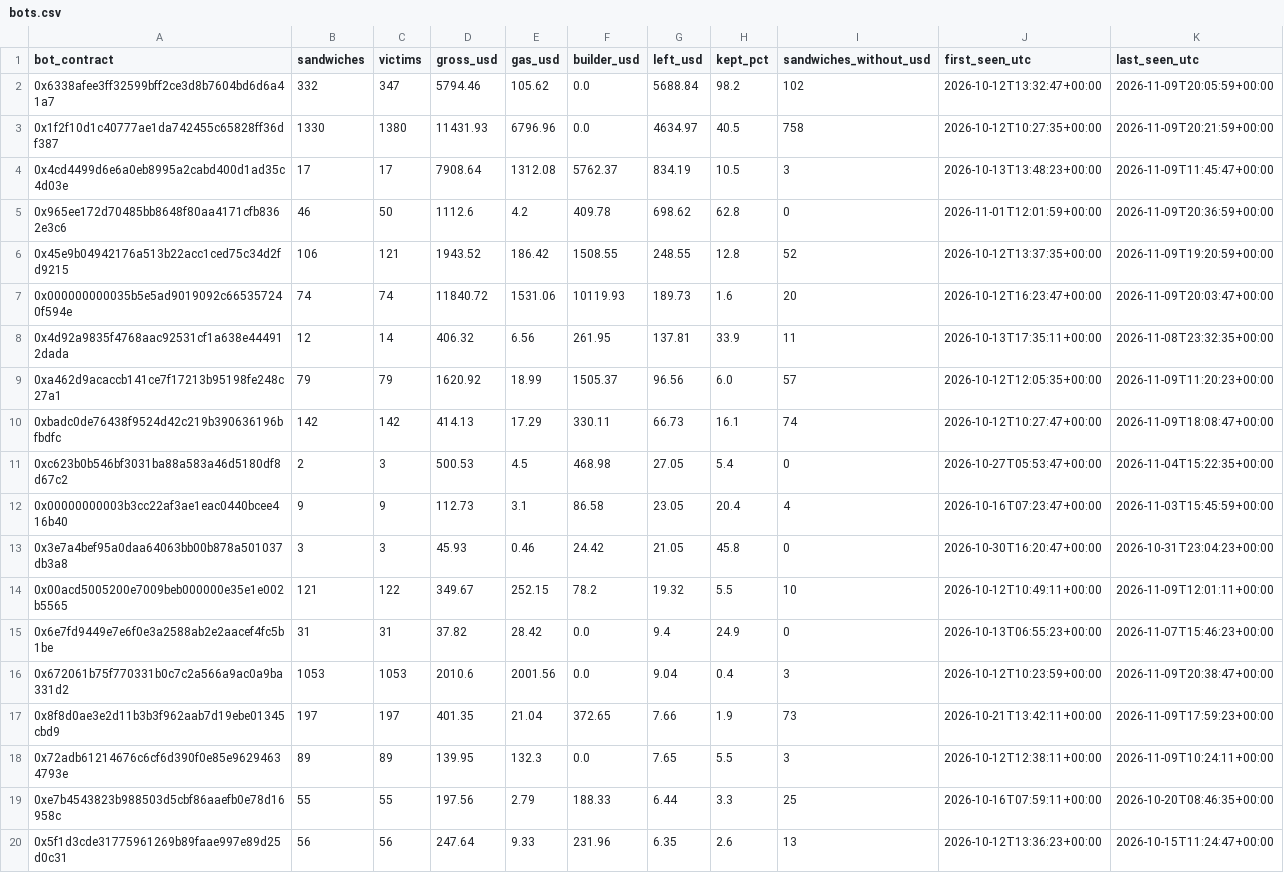
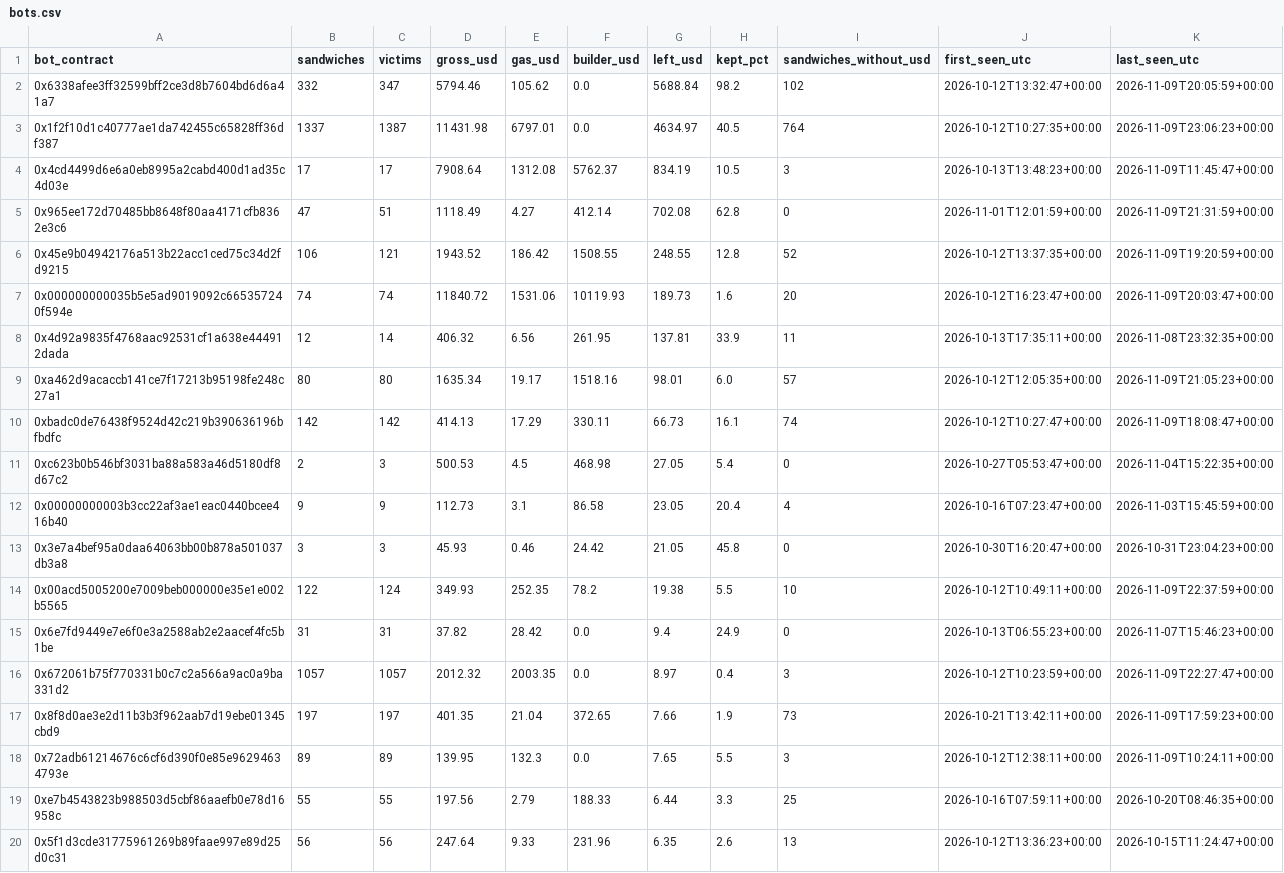
Before and after one commit to leomadori/mev-watch, a CSV file: data/bots.csv, drawn as a sheet; only a part is shown; the diff covers the shown part only.

```diff
--- a/data/bots.csv
+++ b/data/bots.csv
@@ -2,5 +2,5 @@ bot_contract,sandwiches,victims,gross_usd,gas_usd,builder_usd,left_usd,kept_pct,
 0x6338afee3ff32599bff2ce3d8b7604bd6d6a41a7,332,347,5794.46,105.62,0.0,5688.84,98.2,102,2026-10-12T13:32:47+00:00,2026-11-09T20:05:59+00:00
-0x1f2f10d1c40777ae1da742455c65828ff36df387,1330,1380,11431.93,6796.96,0.0,4634.97,40.5,758,2026-10-12T10:27:35+00:00,2026-11-09T20:21:59+00:00
+0x1f2f10d1c40777ae1da742455c65828ff36df387,1337,1387,11431.98,6797.01,0.0,4634.97,40.5,764,2026-10-12T10:27:35+00:00,2026-11-09T23:06:23+00:00
 0x4cd4499d6e6a0eb8995a2cabd400d1ad35c4d03e,17,17,7908.64,1312.08,5762.37,834.19,10.5,3,2026-10-13T13:48:23+00:00,2026-11-09T11:45:47+00:00
-0x965ee172d70485bb8648f80aa4171cfb8362e3c6,46,50,1112.6,4.2,409.78,698.62,62.8,0,2026-11-01T12:01:59+00:00,2026-11-09T20:36:59+00:00
+0x965ee172d70485bb8648f80aa4171cfb8362e3c6,47,51,1118.49,4.27,412.14,702.08,62.8,0,2026-11-01T12:01:59+00:00,2026-11-09T21:31:59+00:00
 0x45e9b04942176a513b22acc1ced75c34d2fd9215,106,121,1943.52,186.42,1508.55,248.55,12.8,52,2026-10-12T13:37:35+00:00,2026-11-09T19:20:59+00:00
@@ -8,3 +8,3 @@ bot_contract,sandwiches,victims,gross_usd,gas_usd,builder_usd,left_usd,kept_pct,
 0x4d92a9835f4768aac92531cf1a638e444912dada,12,14,406.32,6.56,261.95,137.81,33.9,11,2026-10-13T17:35:11+00:00,2026-11-08T23:32:35+00:00
-0xa462d9acaccb141ce7f17213b95198fe248c27a1,79,79,1620.92,18.99,1505.37,96.56,6.0,57,2026-10-12T12:05:35+00:00,2026-11-09T11:20:23+00:00
+0xa462d9acaccb141ce7f17213b95198fe248c27a1,80,80,1635.34,19.17,1518.16,98.01,6.0,57,2026-10-12T12:05:35+00:00,2026-11-09T21:05:23+00:00
 0xbadc0de76438f9524d42c219b390636196bfbdfc,142,142,414.13,17.29,330.11,66.73,16.1,74,2026-10-12T10:27:47+00:00,2026-11-09T18:08:47+00:00
@@ -13,5 +13,5 @@ bot_contract,sandwiches,victims,gross_usd,gas_usd,builder_usd,left_usd,kept_pct,
 0x3e7a4bef95a0daa64063bb00b878a501037db3a8,3,3,45.93,0.46,24.42,21.05,45.8,0,2026-10-30T16:20:47+00:00,2026-10-31T23:04:23+00:00
-0x00acd5005200e7009beb000000e35e1e002b5565,121,122,349.67,252.15,78.2,19.32,5.5,10,2026-10-12T10:49:11+00:00,2026-11-09T12:01:11+00:00
+0x00acd5005200e7009beb000000e35e1e002b5565,122,124,349.93,252.35,78.2,19.38,5.5,10,2026-10-12T10:49:11+00:00,2026-11-09T22:37:59+00:00
 0x6e7fd9449e7e6f0e3a2588ab2e2aacef4fc5b1be,31,31,37.82,28.42,0.0,9.4,24.9,0,2026-10-13T06:55:23+00:00,2026-11-07T15:46:23+00:00
-0x672061b75f770331b0c7c2a566a9ac0a9ba331d2,1053,1053,2010.6,2001.56,0.0,9.04,0.4,3,2026-10-12T10:23:59+00:00,2026-11-09T20:38:47+00:00
+0x672061b75f770331b0c7c2a566a9ac0a9ba331d2,1057,1057,2012.32,2003.35,0.0,8.97,0.4,3,2026-10-12T10:23:59+00:00,2026-11-09T22:27:47+00:00
 0x8f8d0ae3e2d11b3b3f962aab7d19ebe01345cbd9,197,197,401.35,21.04,372.65,7.66,1.9,73,2026-10-21T13:42:11+00:00,2026-11-09T17:59:23+00:00
```
Also changed, not shown: 32 edited cells elsewhere in this file, 2 other files.
